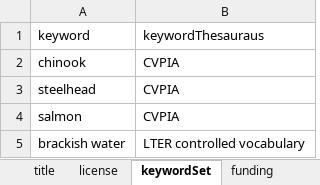
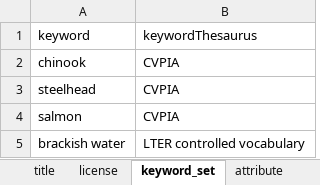
Before and after one commit to CVPIA-OSC/EMLaide, an Excel workbook: data-raw/template/template.xlsx, sheet keyword_set, drawn as a sheet; values as stored, in another font and other column widths than the file's, no borders; the diff names each change by its address in the sheet, - before the commit and + after, or states it on an @@ line.

```diff
--- a/data-raw/template/template.xlsx (sheet keyword_set)
+++ b/data-raw/template/template.xlsx (sheet keyword_set)
-sheet tab: keywordSet
+sheet tab: keyword_set
+sheet tab: attribute
-B1: keywordThesauraus
+B1: keywordThesaurus
```
Also changed, not shown: sheet methods, sheet data_table_methods, sheet funding, sheet personnel, sheet maintenance, other sheet tabs, 16 other files.
